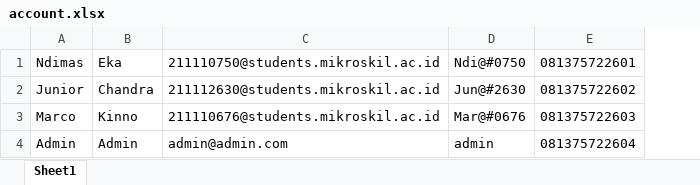
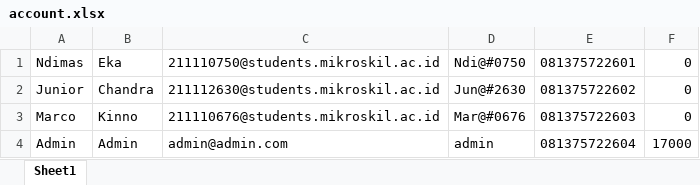
Before and after one commit to Ndi7484/NewProject, an Excel workbook: assets/data/account.xlsx, sheet Sheet1, drawn as a sheet; values as stored, in another font and other column widths than the file's, no borders; the diff names each change by its address in the sheet, - before the commit and + after, or states it on an @@ line.

```diff
--- a/assets/data/account.xlsx (sheet Sheet1)
+++ b/assets/data/account.xlsx (sheet Sheet1)
+column F, rows 1-4: 0 | 0 | 0 | 17000
```
Also changed, not shown: assets/data/promo.xlsx, 13 other files.
